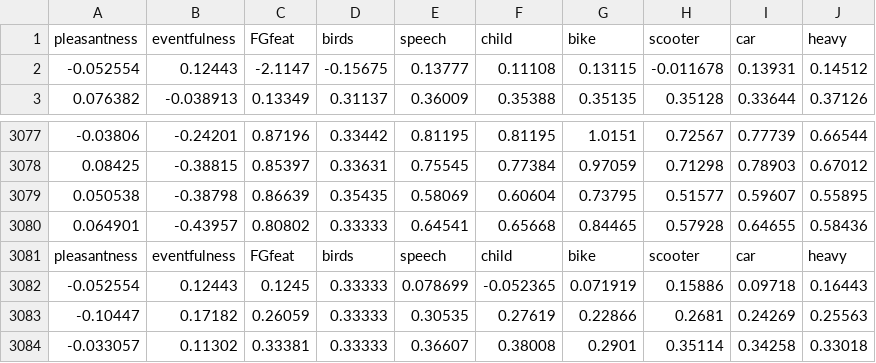
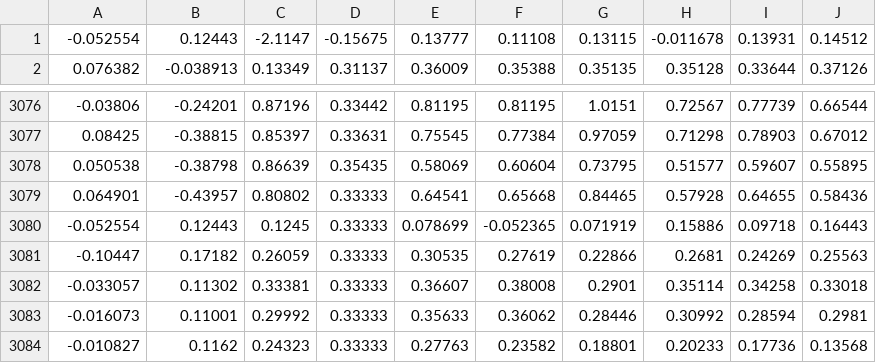
Before and after one commit to Maleco/Aprilvis, a CSV file: data/data_concat/node029.csv, drawn as a sheet; only a part is shown, gaps mark what is left out; the shorter side is filled out with more unchanged rows.

```diff
--- a/data/data_concat/node029.csv
+++ b/data/data_concat/node029.csv
@@ -1,2 +1 @@
-pleasantness,eventfulness,FGfeat,birds,speech,child,bike,scooter,car,heavy
 -0.052554,0.12443,-2.1147,-0.15675,0.13777,0.11108,0.13115,-0.011678,0.13931,0.14512
@@ -3080,3 +3079,2 @@ pleasantness,eventfulness,FGfeat,birds,speech,child,bike,scooter,car,heavy
 0.064901,-0.43957,0.80802,0.33333,0.64541,0.65668,0.84465,0.57928,0.64655,0.58436
-pleasantness,eventfulness,FGfeat,birds,speech,child,bike,scooter,car,heavy
 -0.052554,0.12443,0.1245,0.33333,0.078699,-0.052365,0.071919,0.15886,0.09718,0.16443
```
Also changed, not shown: data/data_concat/node171.csv, 8 other files.
